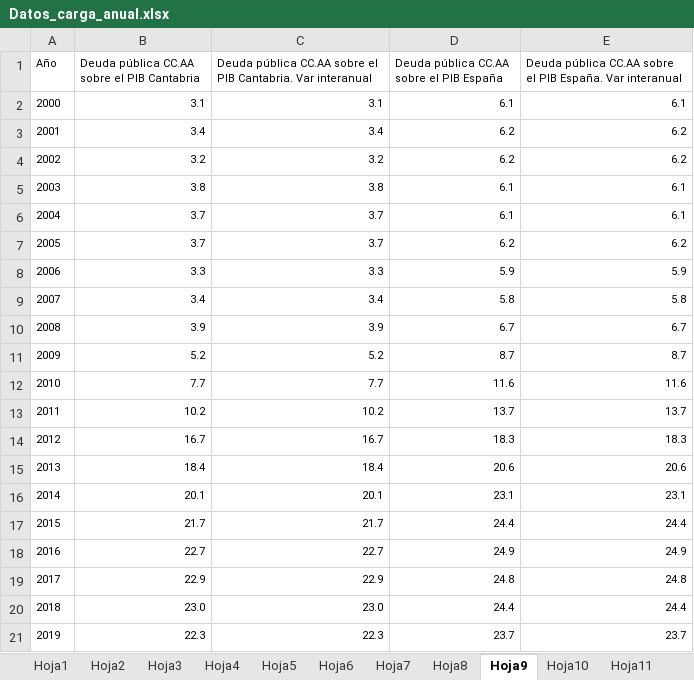
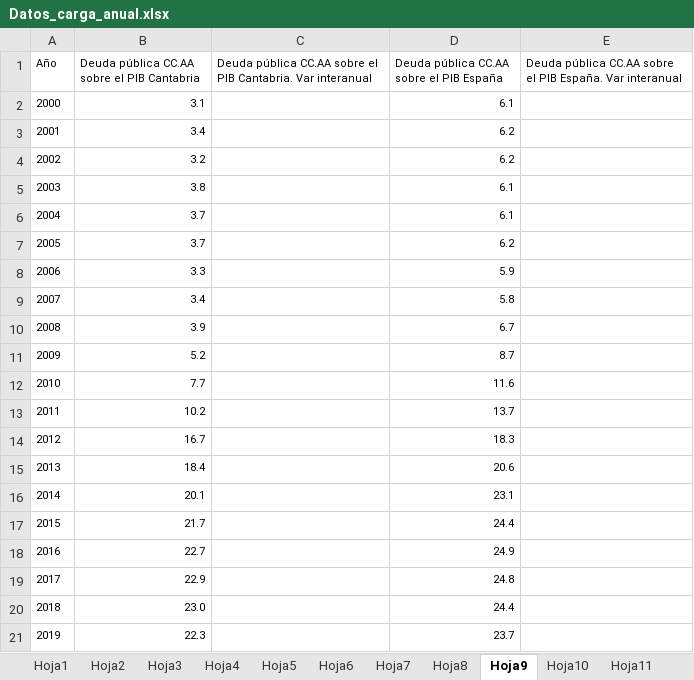
Before and after one commit to icane/economic-indicators, an Excel workbook: etl/data/input/Datos_carga_anual.xlsx, sheet Hoja9, drawn as a sheet; values as stored, in another font and other column widths than the file's, no borders; the diff names each change by its address in the sheet, - before the commit and + after, or states it on an @@ line.

```diff
--- a/etl/data/input/Datos_carga_anual.xlsx (sheet Hoja9)
+++ b/etl/data/input/Datos_carga_anual.xlsx (sheet Hoja9)
-C2: 3.1
+C2: (empty)
-E2: 6.1
+E2: (empty)
-C3: 3.4
+C3: (empty)
-E3:E4: 6.2
+E3:E4: (empty)
-C4: 3.2
+C4: (empty)
-C5: 3.8
+C5: (empty)
-E5:E6: 6.1
+E5:E6: (empty)
-C6:C7: 3.7
+C6:C7: (empty)
-E7: 6.2
+E7: (empty)
-C8: 3.3
+C8: (empty)
-E8: 5.9
+E8: (empty)
-C9: 3.4
+C9: (empty)
-E9: 5.8
+E9: (empty)
-C10: 3.9
+C10: (empty)
-E10: 6.7
+E10: (empty)
-C11: 5.2
+C11: (empty)
-E11: 8.7
+E11: (empty)
-C12: 7.7
+C12: (empty)
-E12: 11.6
+E12: (empty)
-C13: 10.2
+C13: (empty)
-E13: 13.7
+E13: (empty)
-C14: 16.7
+C14: (empty)
-E14: 18.3
+E14: (empty)
-C15: 18.4
+C15: (empty)
-E15: 20.6
+E15: (empty)
-C16: 20.1
+C16: (empty)
-E16: 23.1
+E16: (empty)
-C17: 21.7
+C17: (empty)
-E17: 24.4
+E17: (empty)
-C18: 22.7
+C18: (empty)
-E18: 24.9
+E18: (empty)
-C19: 22.9
+C19: (empty)
-E19: 24.8
+E19: (empty)
-C20: 23.0
+C20: (empty)
-E20: 24.4
+E20: (empty)
-C21: 22.3
+C21: (empty)
-E21: 23.7
+E21: (empty)
```
Also changed, not shown: sheet Hoja6, sheet Hoja11, sheet Hoja2, sheet Hoja3, sheet Hoja1, 24 other files.
